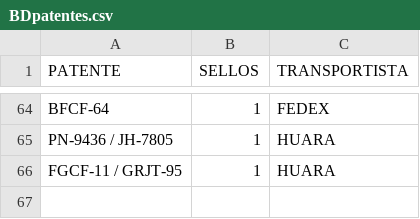
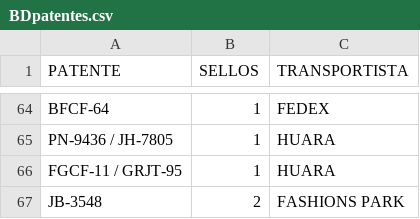
Before and after one commit to SamuelGavilan/BDFSP, a CSV file: BDpatentes.csv, drawn as a sheet; only a part is shown, gaps mark what is left out; the diff names each change by its address in the sheet, - before the commit and + after, or states it on an @@ line.

Commit message:
despacho 4

```diff
--- a/BDpatentes.csv
+++ b/BDpatentes.csv
+row 67: JB-3548 | 2 | FASHIONS PARK
```
